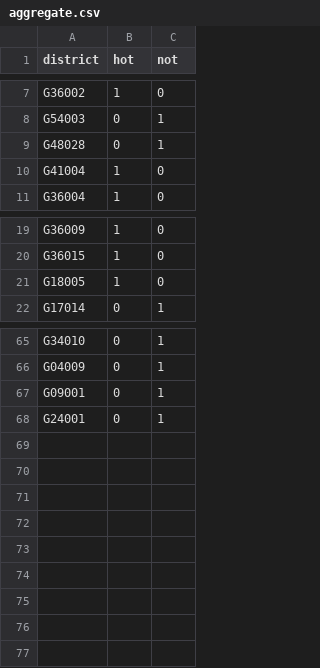
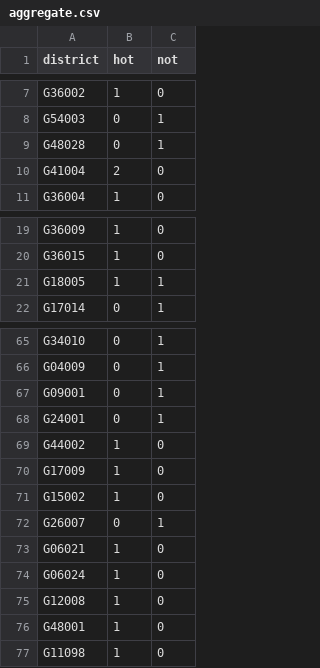
Before and after one commit to zschutzman/districts-lol-data, a CSV file: _data/hot-or-not/aggregate.csv, drawn as a sheet; only a part is shown, gaps mark what is left out.

```diff
--- a/_data/hot-or-not/aggregate.csv
+++ b/_data/hot-or-not/aggregate.csv
@@ -9,3 +9,3 @@ G54003, 0, 1
 G48028, 0, 1
-G41004, 1, 0
+G41004, 2, 0
 G36004, 1, 0
@@ -20,3 +20,3 @@ G36009, 1, 0
 G36015, 1, 0
-G18005, 1, 0
+G18005, 1, 1
 G17014, 0, 1
@@ -68 +68,10 @@ G09001, 0, 1
 G24001, 0, 1
+G44002, 1, 0
+G17009, 1, 0
+G15002, 1, 0
+G26007, 0, 1
+G06021, 1, 0
+G06024, 1, 0
+G12008, 1, 0
+G48001, 1, 0
+G11098, 1, 0
```
Also changed, not shown: _data/hot-or-not/votes.csv, 12 other files.
